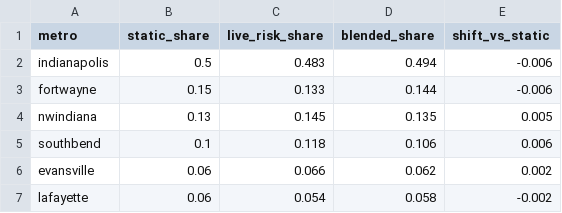
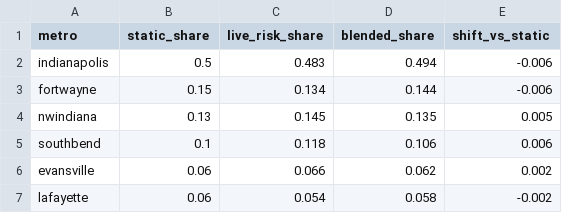
Before and after one commit to danielliu12/accident-forecaster, a CSV file: docs/budget_shares.csv, drawn as a sheet.

```diff
--- a/docs/budget_shares.csv
+++ b/docs/budget_shares.csv
@@ -2,3 +2,3 @@ metro,static_share,live_risk_share,blended_share,shift_vs_static
 indianapolis,0.5,0.483,0.494,-0.006
-fortwayne,0.15,0.133,0.144,-0.006
+fortwayne,0.15,0.134,0.144,-0.006
 nwindiana,0.13,0.145,0.135,0.005
```
Also changed, not shown: docs/county_risk.csv, docs/county_targets.csv, 6 other files.
